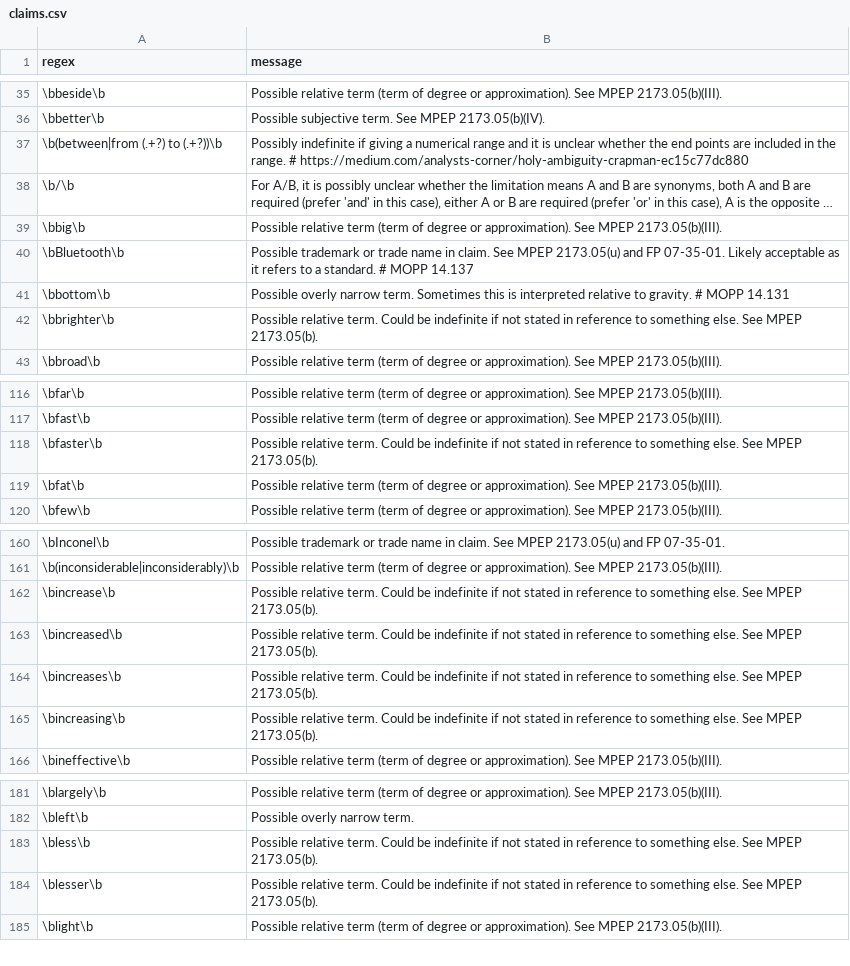
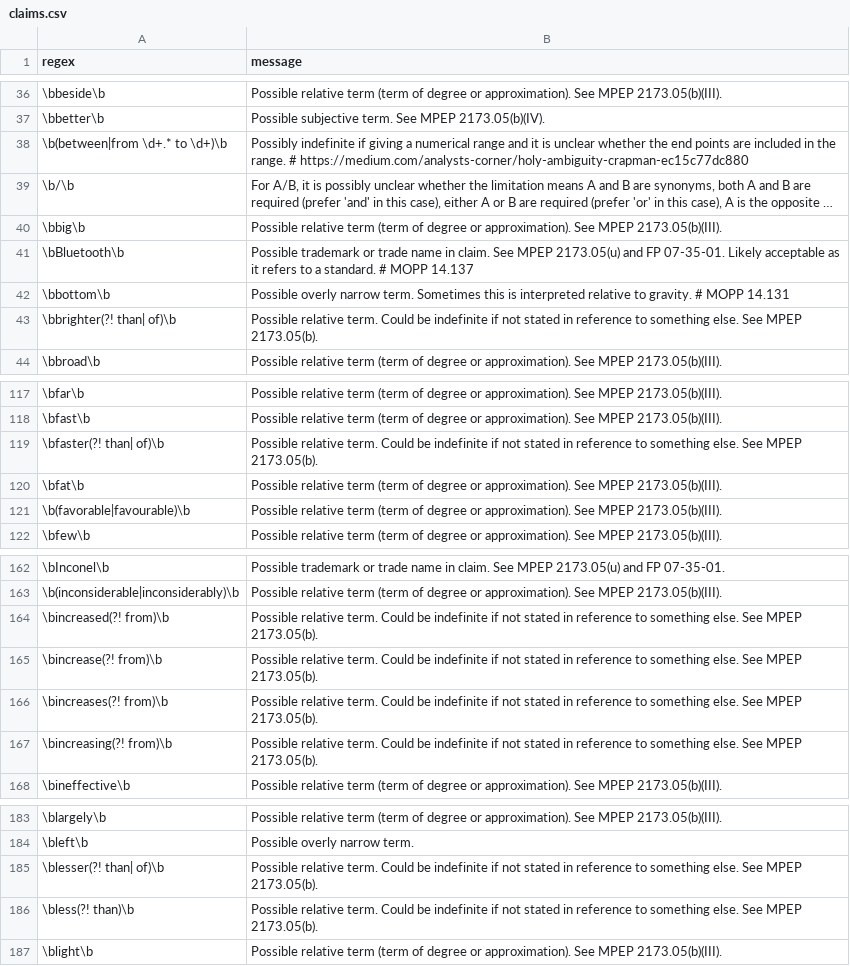
Before and after one commit to btrettel/plint, a CSV file: claims.csv, drawn as a sheet; only a part is shown, gaps mark what is left out; long unchanged cells end in …; addresses are those after the commit; the diff covers the shown part only; the diff names each change by its address in the sheet, - before the commit and + after, or states it on an @@ line.

```diff
--- a/claims.csv
+++ b/claims.csv
-A38 (regex): \b(between|from (.+?) to (.+?))\b
+A38 (regex): \b(between|from \d+.* to \d+)\b
-A43 (regex): \bbrighter\b
+A43 (regex): \bbrighter(?! than| of)\b
-A119 (regex): \bfaster\b
+A119 (regex): \bfaster(?! than| of)\b
+row 121: \b(favorable|favourable)\b | Possible relative term (term of degree or approximation). See MPEP 2173.05(b)(III).
-A164 (regex): \bincrease\b
+A164 (regex): \bincreased(?! from)\b
-A165 (regex): \bincreased\b
+A165 (regex): \bincrease(?! from)\b
-A166 (regex): \bincreases\b
+A166 (regex): \bincreases(?! from)\b
-A167 (regex): \bincreasing\b
+A167 (regex): \bincreasing(?! from)\b
-A185 (regex): \bless\b
+A185 (regex): \blesser(?! than| of)\b
-A186 (regex): \blesser\b
+A186 (regex): \bless(?! than)\b
```
Also changed, not shown: 3 added rows, 1 removed row and 19 edited cells elsewhere in this file, 3 other files.
